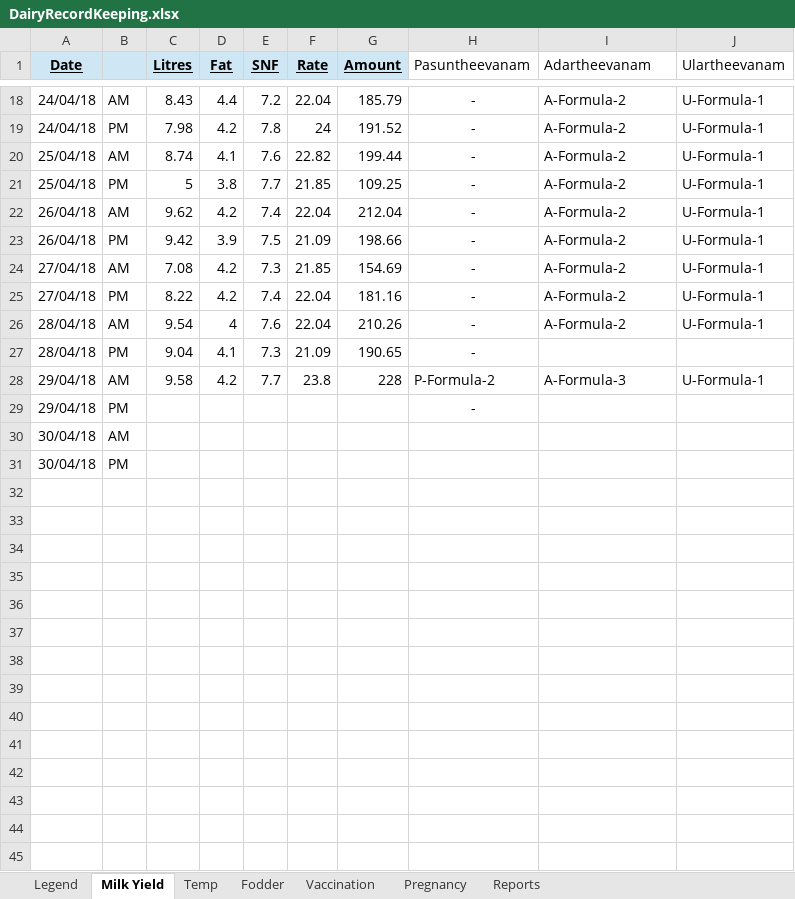
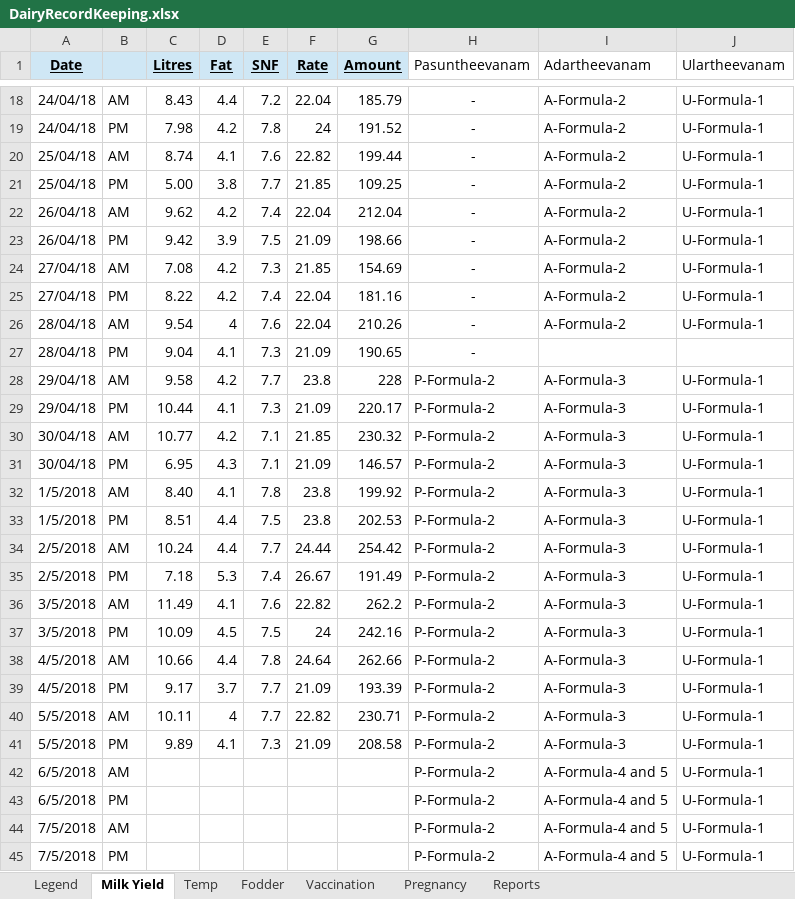
Before and after one commit to johndavidp/Dairy, an Excel workbook: DairyRecordKeeping.xlsx, sheet Milk Yield, drawn as a sheet; only a part is shown, gaps mark what is left out; values as stored, in another font and other column widths than the file's, no borders; removed rows and columns are numbered as before the commit, all else as after; the diff names each change by its address in the sheet, - before the commit and + after, or states it on an @@ line.

Commit message:
added some more

```diff
--- a/DairyRecordKeeping.xlsx (sheet Milk Yield)
+++ b/DairyRecordKeeping.xlsx (sheet Milk Yield)
-C21 (Litres): 5
+C21 (Litres): 5.00
-row 29: 29/04/18 | PM |  |  |  |  |  | -
-row 30: 30/04/18 | AM
-row 31: 30/04/18 | PM
+row 29: 29/04/18 | PM | 10.44 | 4.1 | 7.3 | 21.09 | 220.17 | P-Formula-2 | A-Formula-3 | U-Formula-1
+row 30: 30/04/18 | AM | 10.77 | 4.2 | 7.1 | 21.85 | 230.32 | P-Formula-2 | A-Formula-3 | U-Formula-1
+row 31: 30/04/18 | PM | 6.95 | 4.3 | 7.1 | 21.09 | 146.57 | P-Formula-2 | A-Formula-3 | U-Formula-1
+row 32: 1/5/2018 | AM | 8.40 | 4.1 | 7.8 | 23.8 | 199.92 | P-Formula-2 | A-Formula-3 | U-Formula-1
+row 33: 1/5/2018 | PM | 8.51 | 4.4 | 7.5 | 23.8 | 202.53 | P-Formula-2 | A-Formula-3 | U-Formula-1
+row 34: 2/5/2018 | AM | 10.24 | 4.4 | 7.7 | 24.44 | 254.42 | P-Formula-2 | A-Formula-3 | U-Formula-1
+row 35: 2/5/2018 | PM | 7.18 | 5.3 | 7.4 | 26.67 | 191.49 | P-Formula-2 | A-Formula-3 | U-Formula-1
+row 36: 3/5/2018 | AM | 11.49 | 4.1 | 7.6 | 22.82 | 262.2 | P-Formula-2 | A-Formula-3 | U-Formula-1
+row 37: 3/5/2018 | PM | 10.09 | 4.5 | 7.5 | 24 | 242.16 | P-Formula-2 | A-Formula-3 | U-Formula-1
+row 38: 4/5/2018 | AM | 10.66 | 4.4 | 7.8 | 24.64 | 262.66 | P-Formula-2 | A-Formula-3 | U-Formula-1
+row 39: 4/5/2018 | PM | 9.17 | 3.7 | 7.7 | 21.09 | 193.39 | P-Formula-2 | A-Formula-3 | U-Formula-1
+row 40: 5/5/2018 | AM | 10.11 | 4 | 7.7 | 22.82 | 230.71 | P-Formula-2 | A-Formula-3 | U-Formula-1
+row 41: 5/5/2018 | PM | 9.89 | 4.1 | 7.3 | 21.09 | 208.58 | P-Formula-2 | A-Formula-3 | U-Formula-1
+row 42: 6/5/2018 | AM |  |  |  |  |  | P-Formula-2 | A-Formula-4 and 5 | U-Formula-1
+row 43: 6/5/2018 | PM |  |  |  |  |  | P-Formula-2 | A-Formula-4 and 5 | U-Formula-1
+row 44: 7/5/2018 | AM |  |  |  |  |  | P-Formula-2 | A-Formula-4 and 5 | U-Formula-1
+row 45: 7/5/2018 | PM |  |  |  |  |  | P-Formula-2 | A-Formula-4 and 5 | U-Formula-1
```
Also changed, not shown: sheet Legend, charts or pictures.
